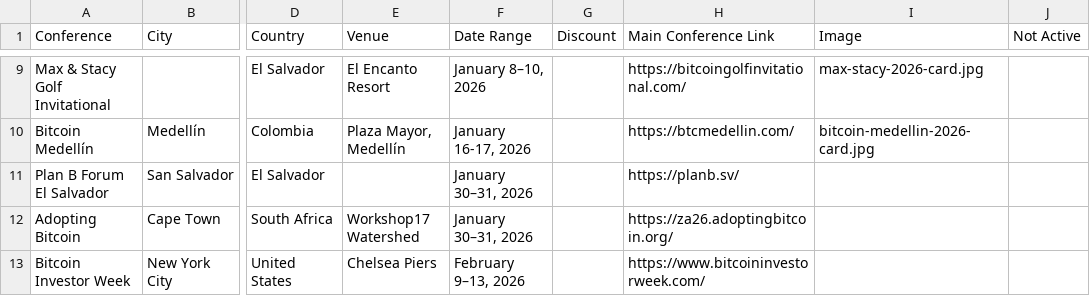
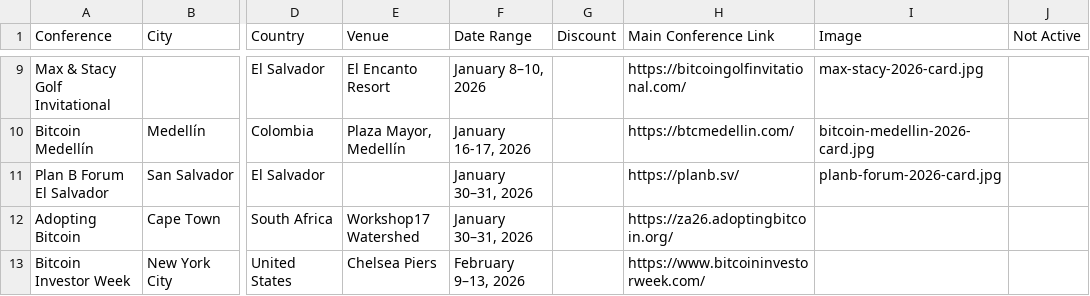
Before and after one commit to goldisdying/proofofconference, a CSV file: Bitcoin Conference List - Sheet1.csv, drawn as a sheet; only a part is shown, gaps mark what is left out; the diff names each change by its address in the sheet, - before the commit and + after, or states it on an @@ line.

Commit message:
Add files via upload

```diff
--- a/Bitcoin Conference List - Sheet1.csv
+++ b/Bitcoin Conference List - Sheet1.csv
-I11 (Image): (empty)
+I11 (Image): planb-forum-2026-card.jpg
```
